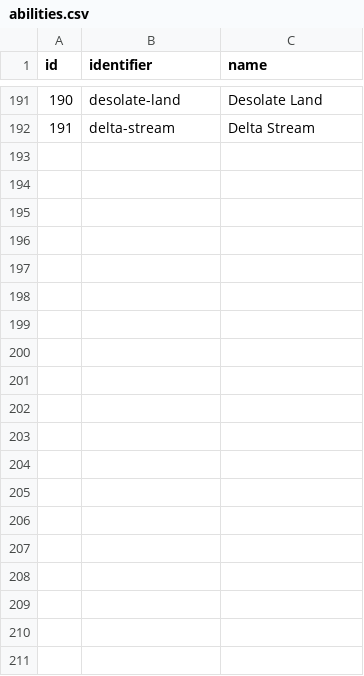
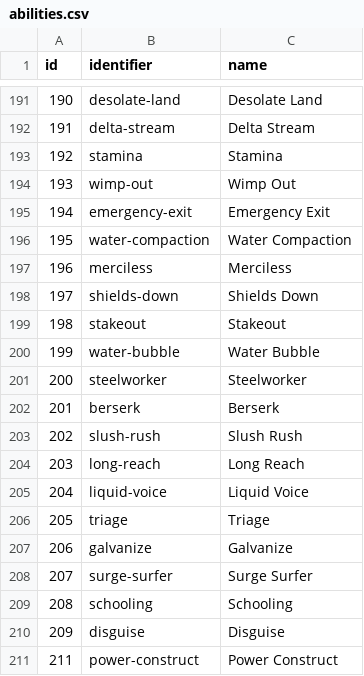
Before and after one commit to CatTrinket/tcod-asb, a CSV file: asb/db/data/abilities.csv, drawn as a sheet; only a part is shown, gaps mark what is left out; the diff covers the shown part only.

```diff
--- a/asb/db/data/abilities.csv
+++ b/asb/db/data/abilities.csv
@@ -192 +192,20 @@ id,identifier,name
 191,delta-stream,Delta Stream
+192,stamina,Stamina
+193,wimp-out,Wimp Out
+194,emergency-exit,Emergency Exit
+195,water-compaction,Water Compaction
+196,merciless,Merciless
+197,shields-down,Shields Down
+198,stakeout,Stakeout
+199,water-bubble,Water Bubble
+200,steelworker,Steelworker
+201,berserk,Berserk
+202,slush-rush,Slush Rush
+203,long-reach,Long Reach
+204,liquid-voice,Liquid Voice
+205,triage,Triage
+206,galvanize,Galvanize
+207,surge-surfer,Surge Surfer
+208,schooling,Schooling
+209,disguise,Disguise
+211,power-construct,Power Construct
```
Also changed, not shown: 19 added rows elsewhere in this file, asb/db/data/pokemon_families.csv, asb/db/data/pokemon_form_abilities.csv, 4 other files.
